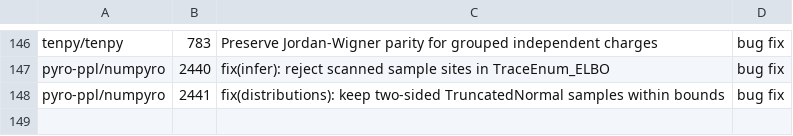
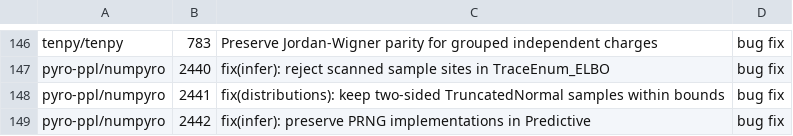
Before and after one commit to rpinho/ai-biology, a TSV file: tools/bio_prs.tsv, drawn as a sheet; only a part is shown, gaps mark what is left out.

```diff
--- a/tools/bio_prs.tsv
+++ b/tools/bio_prs.tsv
@@ -148 +148,2 @@ pyro-ppl/numpyro	2440	fix(infer): reject scanned sample sites in TraceEnum_ELBO
 pyro-ppl/numpyro	2441	fix(distributions): keep two-sided TruncatedNormal samples within bounds	bug fix
+pyro-ppl/numpyro	2442	fix(infer): preserve PRNG implementations in Predictive	bug fix
```
Also changed, not shown: 1 other file.
